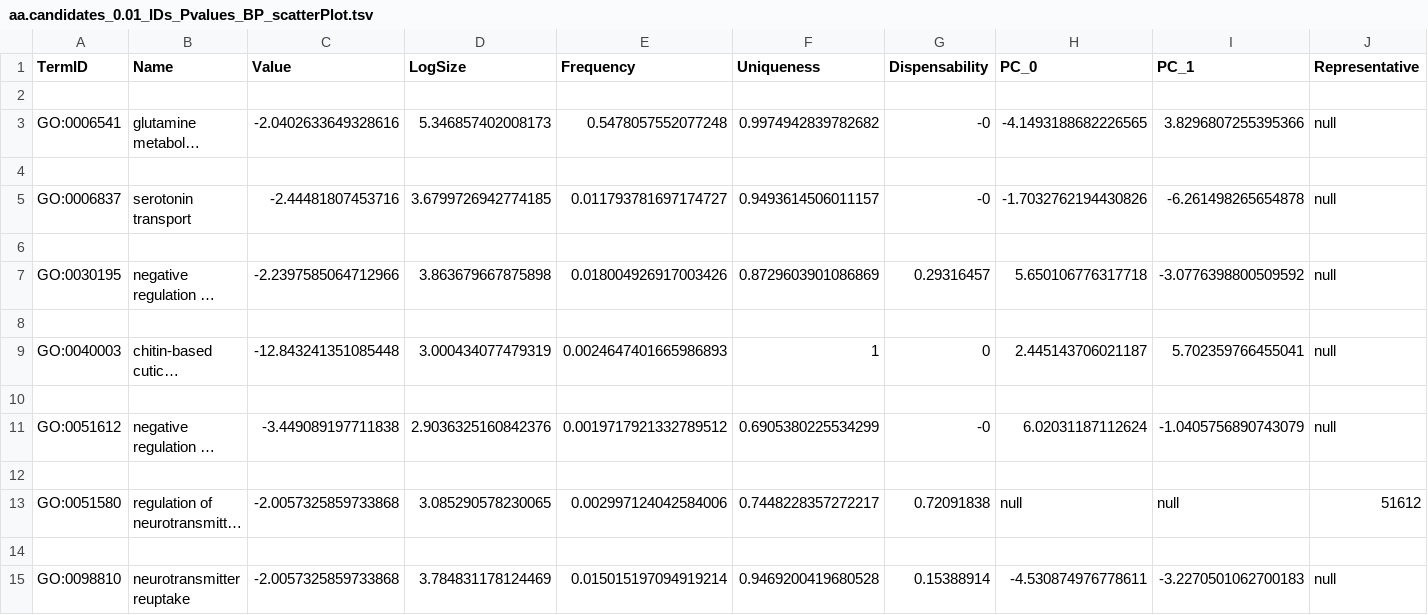
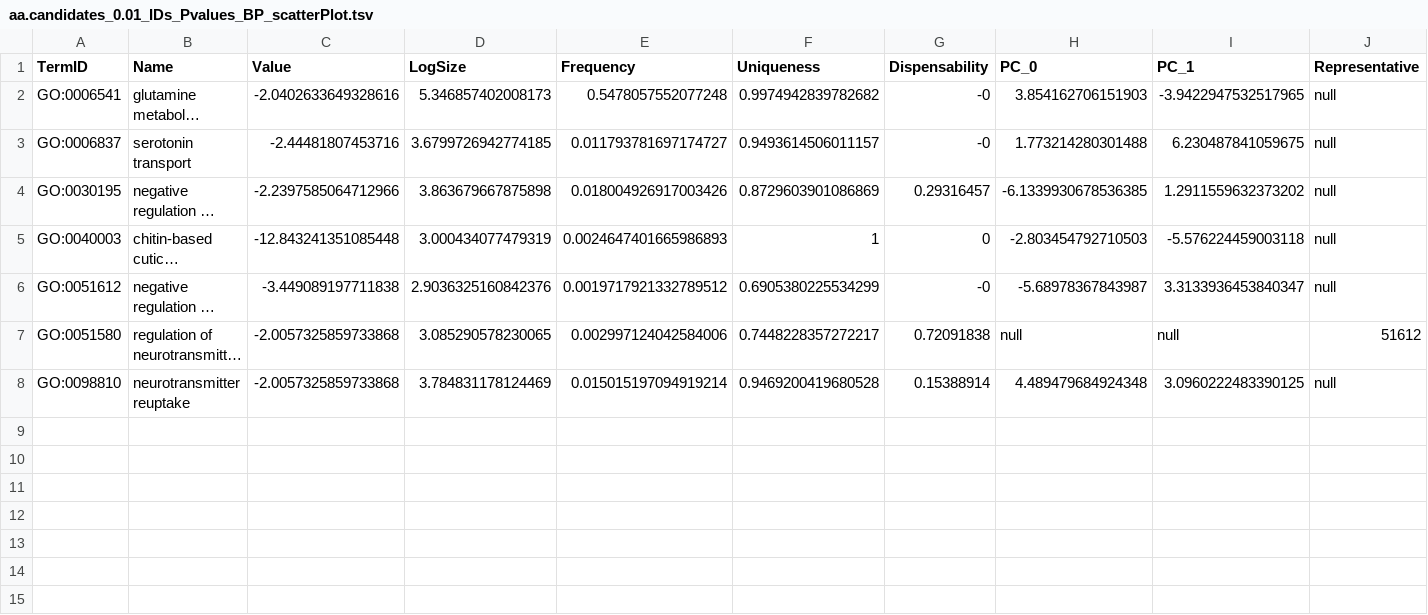
Before and after one commit to RubenVG02/NonModelGOToolkit, a TSV file: output/aa.candidates/results_revigo/aa.candidates_0.01_IDs_Pvalues_BP_scatterPlot.tsv, drawn as a sheet; long unchanged cells end in …; removed rows and columns are numbered as before the commit, all else as after; the diff names each change by its address in the sheet, - before the commit and + after, or states it on an @@ line.

```diff
--- a/output/aa.candidates/results_revigo/aa.candidates_0.01_IDs_Pvalues_BP_scatterPlot.tsv
+++ b/output/aa.candidates/results_revigo/aa.candidates_0.01_IDs_Pvalues_BP_scatterPlot.tsv
-row 2: (empty)
-H2 (PC_0): -4.1493188682226565
+H2 (PC_0): 3.854162706151903
-I2 (PC_1): 3.8296807255395366
+I2 (PC_1): -3.9422947532517965
-row 4: (empty)
-H3 (PC_0): -1.7032762194430826
+H3 (PC_0): 1.773214280301488
-I3 (PC_1): -6.261498265654878
+I3 (PC_1): 6.230487841059675
-row 6: (empty)
-H4 (PC_0): 5.650106776317718
+H4 (PC_0): -6.1339930678536385
-I4 (PC_1): -3.0776398800509592
+I4 (PC_1): 1.2911559632373202
-row 8: (empty)
-H5 (PC_0): 2.445143706021187
+H5 (PC_0): -2.803454792710503
-I5 (PC_1): 5.702359766455041
+I5 (PC_1): -5.576224459003118
-row 10: (empty)
-H6 (PC_0): 6.02031187112624
+H6 (PC_0): -5.68978367843987
-I6 (PC_1): -1.0405756890743079
+I6 (PC_1): 3.3133936453840347
-row 12: (empty)
-row 14: (empty)
-H8 (PC_0): -4.530874976778611
+H8 (PC_0): 4.489479684924348
-I8 (PC_1): -3.2270501062700183
+I8 (PC_1): 3.0960222483390125
```
Also changed, not shown: output/aa.candidates/results_revigo/aa.candidates_0.01_IDs_Pvalues_BP_TreeMap.tsv, output/aa.candidates/results_revigo/aa.candidates_0.01_IDs_Pvalues_BP_table.tsv, 27 other files.
